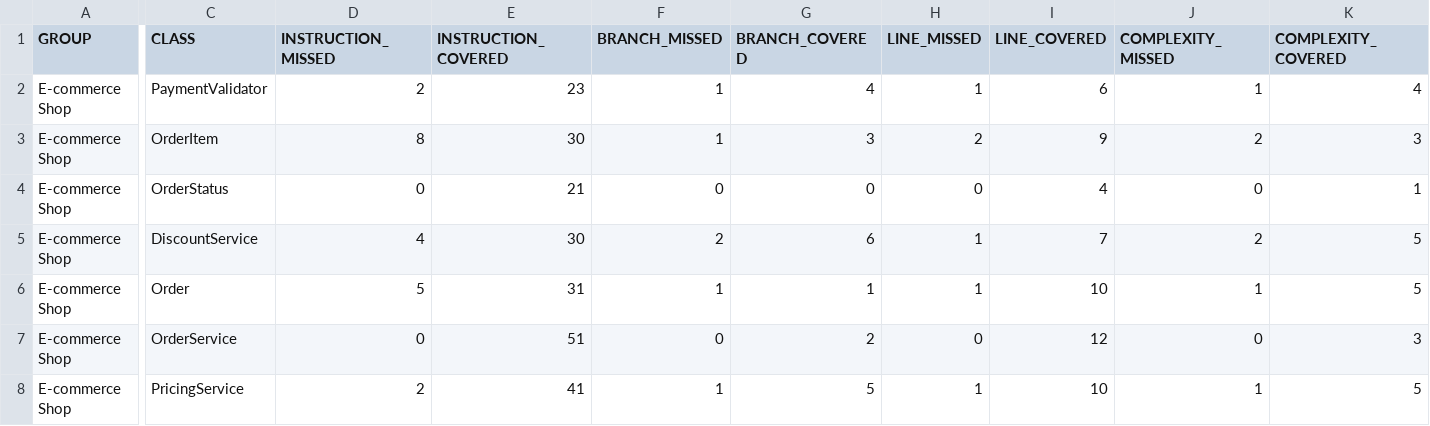
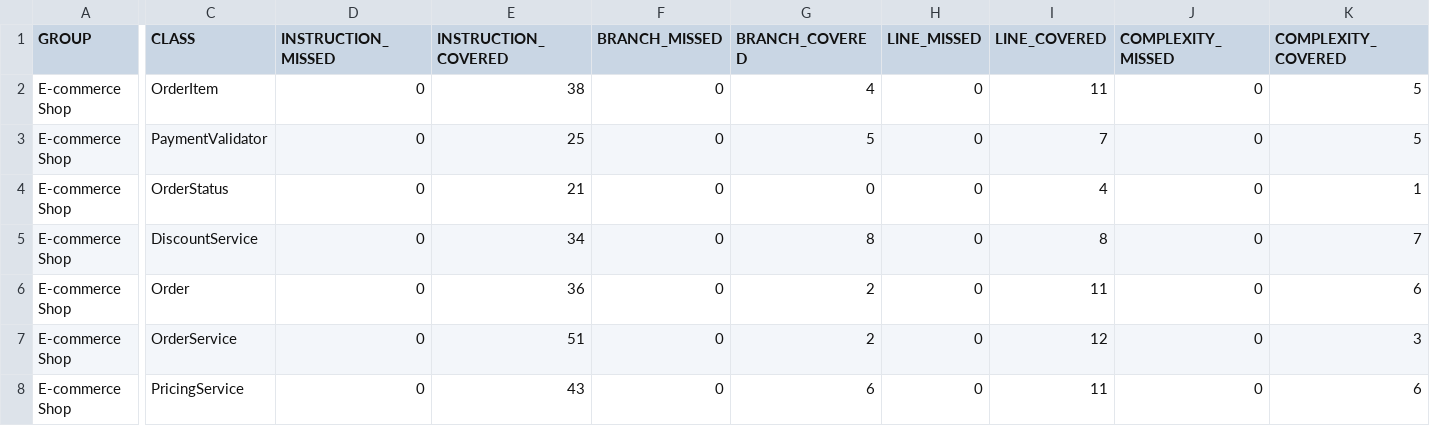
Before and after one commit to MarcoDava/3S03Assignment1, a CSV file: assignment1/src/Q5/target/site/jacoco/jacoco.csv, drawn as a sheet; only a part is shown, gaps mark what is left out; removed rows and columns are numbered as before the commit, all else as after; rows hold the shown columns only; the diff names each change by its address in the sheet, - before the commit and + after, or states it on an @@ line.

Commit message:
achieved 100% branch and line coverage

```diff
--- a/assignment1/src/Q5/target/site/jacoco/jacoco.csv
+++ b/assignment1/src/Q5/target/site/jacoco/jacoco.csv
+row 2: E-commerce Shop | OrderItem | 0 | 38 | 0 | 4 | 0 | 11 | 0 | 5
-D3 (INSTRUCTION_MISSED): 2
+D3 (INSTRUCTION_MISSED): 0
-E3 (INSTRUCTION_COVERED): 23
+E3 (INSTRUCTION_COVERED): 25
-F3 (BRANCH_MISSED): 1
+F3 (BRANCH_MISSED): 0
-G3 (BRANCH_COVERED): 4
+G3 (BRANCH_COVERED): 5
-H3 (LINE_MISSED): 1
+H3 (LINE_MISSED): 0
-I3 (LINE_COVERED): 6
+I3 (LINE_COVERED): 7
-J3 (COMPLEXITY_MISSED): 1
+J3 (COMPLEXITY_MISSED): 0
-K3 (COMPLEXITY_COVERED): 4
+K3 (COMPLEXITY_COVERED): 5
-row 3: E-commerce Shop | OrderItem | 8 | 30 | 1 | 3 | 2 | 9 | 2 | 3
-D5 (INSTRUCTION_MISSED): 4
+D5 (INSTRUCTION_MISSED): 0
-E5 (INSTRUCTION_COVERED): 30
+E5 (INSTRUCTION_COVERED): 34
-F5 (BRANCH_MISSED): 2
+F5 (BRANCH_MISSED): 0
-G5 (BRANCH_COVERED): 6
+G5 (BRANCH_COVERED): 8
-H5:H6 (LINE_MISSED): 1
+H5:H6 (LINE_MISSED): 0
-I5 (LINE_COVERED): 7
+I5 (LINE_COVERED): 8
-J5 (COMPLEXITY_MISSED): 2
+J5 (COMPLEXITY_MISSED): 0
-K5 (COMPLEXITY_COVERED): 5
+K5 (COMPLEXITY_COVERED): 7
-D6 (INSTRUCTION_MISSED): 5
+D6 (INSTRUCTION_MISSED): 0
-E6 (INSTRUCTION_COVERED): 31
+E6 (INSTRUCTION_COVERED): 36
-F6 (BRANCH_MISSED): 1
+F6 (BRANCH_MISSED): 0
-G6 (BRANCH_COVERED): 1
+G6 (BRANCH_COVERED): 2
-I6 (LINE_COVERED): 10
+I6 (LINE_COVERED): 11
-J6 (COMPLEXITY_MISSED): 1
+J6 (COMPLEXITY_MISSED): 0
-K6 (COMPLEXITY_COVERED): 5
+K6 (COMPLEXITY_COVERED): 6
-D8 (INSTRUCTION_MISSED): 2
+D8 (INSTRUCTION_MISSED): 0
-E8 (INSTRUCTION_COVERED): 41
+E8 (INSTRUCTION_COVERED): 43
-F8 (BRANCH_MISSED): 1
+F8 (BRANCH_MISSED): 0
-G8 (BRANCH_COVERED): 5
+G8 (BRANCH_COVERED): 6
-H8 (LINE_MISSED): 1
+H8 (LINE_MISSED): 0
-I8 (LINE_COVERED): 10
+I8 (LINE_COVERED): 11
-J8 (COMPLEXITY_MISSED): 1
+J8 (COMPLEXITY_MISSED): 0
-K8 (COMPLEXITY_COVERED): 5
+K8 (COMPLEXITY_COVERED): 6
```
Also changed, not shown: 42 other files.
